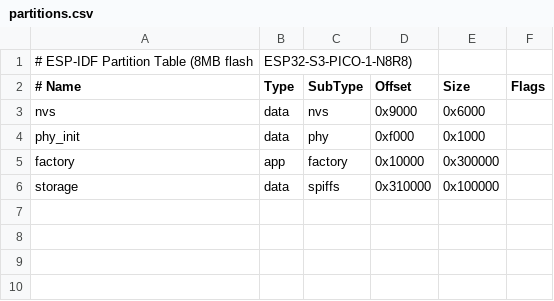
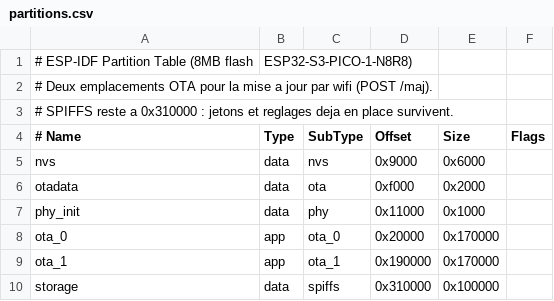
Before and after one commit to AtmanTest/batmino, a CSV file: partitions.csv, drawn as a sheet.

Commit message:
calendrier : le .ics Outlook arrive entier + maj par wifi
- TLS : IN_CONTENT_LEN 4096 -> 16384 (Outlook envoie des enregistrements
de 16 Ko ; la reponse etait coupee a ~2 Ko, esp-tls bouclait en WANT_READ)
- lecture du calendrier dans une tache dediee (pile PSRAM) : /ical?u=
repond en 40 ms au lieu de bloquer le serveur web 20 s
- /fichier : tampons de 32 Ko en PSRAM et non en .bss (64 Ko de RAM
interne rendus au wifi, fini les "wifi:mem fail")
- TZID=UTC converti, titres debarrasses des antislashs echappes
- diagnostic /ical : dernier code, tache, debut echappe
- partitions OTA doubles + POST /maj (tools/maj_wifi.py), meteo 15 min,
voix : silence franc de 1,25 s et fenetre de 12 s

```diff
--- a/partitions.csv
+++ b/partitions.csv
@@ -1,6 +1,10 @@
 # ESP-IDF Partition Table (8MB flash, ESP32-S3-PICO-1-N8R8)
+# Deux emplacements OTA pour la mise a jour par wifi (POST /maj).
+# SPIFFS reste a 0x310000 : jetons et reglages deja en place survivent.
 # Name,   Type, SubType, Offset,   Size,     Flags
 nvs,      data, nvs,     0x9000,   0x6000,
-phy_init, data, phy,     0xf000,   0x1000,
-factory,  app,  factory, 0x10000,  0x300000,
+otadata,  data, ota,     0xf000,   0x2000,
+phy_init, data, phy,     0x11000,  0x1000,
+ota_0,    app,  ota_0,   0x20000,  0x170000,
+ota_1,    app,  ota_1,   0x190000, 0x170000,
 storage,  data, spiffs,  0x310000, 0x100000,
```
Also changed, not shown: 11 other files.
